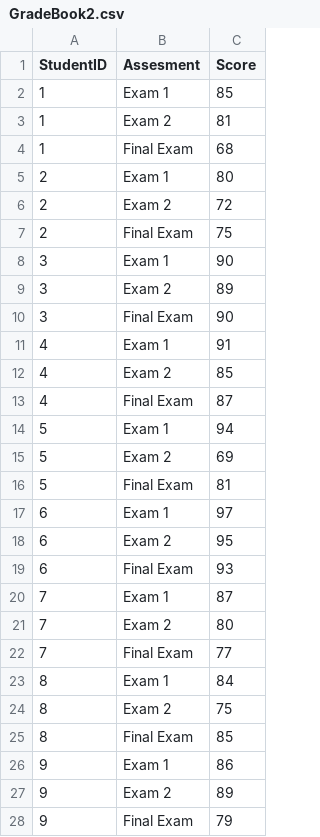
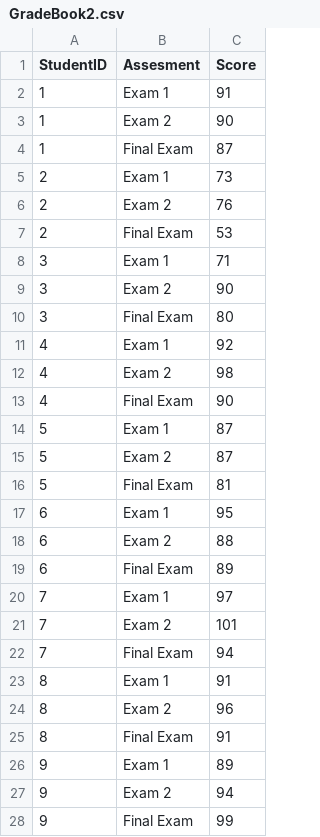
Before and after one commit to dereksonderegger/141, a CSV file: data-raw/GradeBook2.csv, drawn as a sheet; only a part is shown; the diff covers the shown part only.

```diff
--- a/data-raw/GradeBook2.csv
+++ b/data-raw/GradeBook2.csv
@@ -1,28 +1,28 @@
 StudentID,Assesment,Score
-1,Exam 1,85
-1,Exam 2,81
-1,Final Exam,68
-2,Exam 1,80
-2,Exam 2,72
-2,Final Exam,75
-3,Exam 1,90
-3,Exam 2,89
-3,Final Exam,90
-4,Exam 1,91
-4,Exam 2,85
-4,Final Exam,87
-5,Exam 1,94
-5,Exam 2,69
+1,Exam 1,91
+1,Exam 2,90
+1,Final Exam,87
+2,Exam 1,73
+2,Exam 2,76
+2,Final Exam,53
+3,Exam 1,71
+3,Exam 2,90
+3,Final Exam,80
+4,Exam 1,92
+4,Exam 2,98
+4,Final Exam,90
+5,Exam 1,87
+5,Exam 2,87
 5,Final Exam,81
-6,Exam 1,97
-6,Exam 2,95
-6,Final Exam,93
-7,Exam 1,87
-7,Exam 2,80
-7,Final Exam,77
-8,Exam 1,84
-8,Exam 2,75
-8,Final Exam,85
-9,Exam 1,86
-9,Exam 2,89
-9,Final Exam,79
+6,Exam 1,95
+6,Exam 2,88
+6,Final Exam,89
+7,Exam 1,97
+7,Exam 2,101
+7,Final Exam,94
+8,Exam 1,91
+8,Exam 2,96
+8,Final Exam,91
+9,Exam 1,89
+9,Exam 2,94
+9,Final Exam,99
```
Also changed, not shown: 109 edited cells elsewhere in this file, data-raw/GradeBook.csv, 16 other files.
